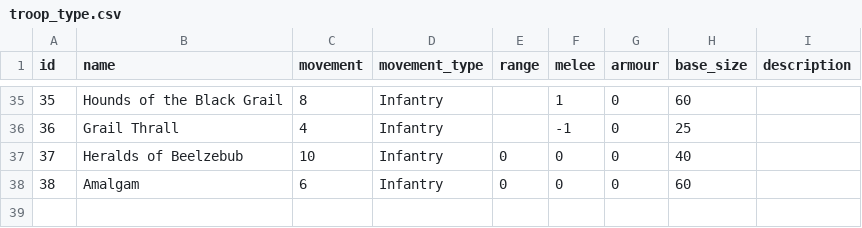
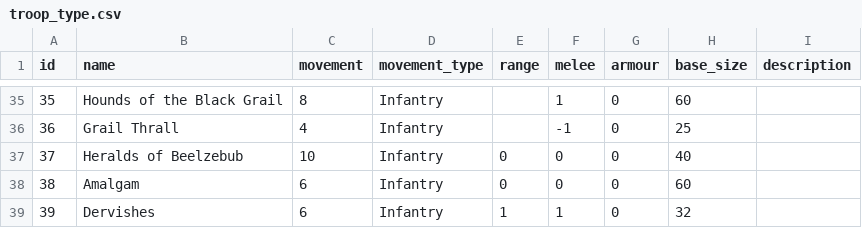
Before and after one commit to nvts8a/TrenchCrusade, a CSV file: infrastructure/rds/migration/data/v1_3_2/troop_type.csv, drawn as a sheet; only a part is shown, gaps mark what is left out; the diff names each change by its address in the sheet, - before the commit and + after, or states it on an @@ line.

```diff
--- a/infrastructure/rds/migration/data/v1_3_2/troop_type.csv
+++ b/infrastructure/rds/migration/data/v1_3_2/troop_type.csv
+row 39: 39 | Dervishes | 6 | Infantry | 1 | 1 | 0 | 32
```
Also changed, not shown: infrastructure/rds/migration/data/v1_3_2/equipment.csv, infrastructure/rds/migration/data/v1_3_2/equipment_keyword.csv, 24 other files.
